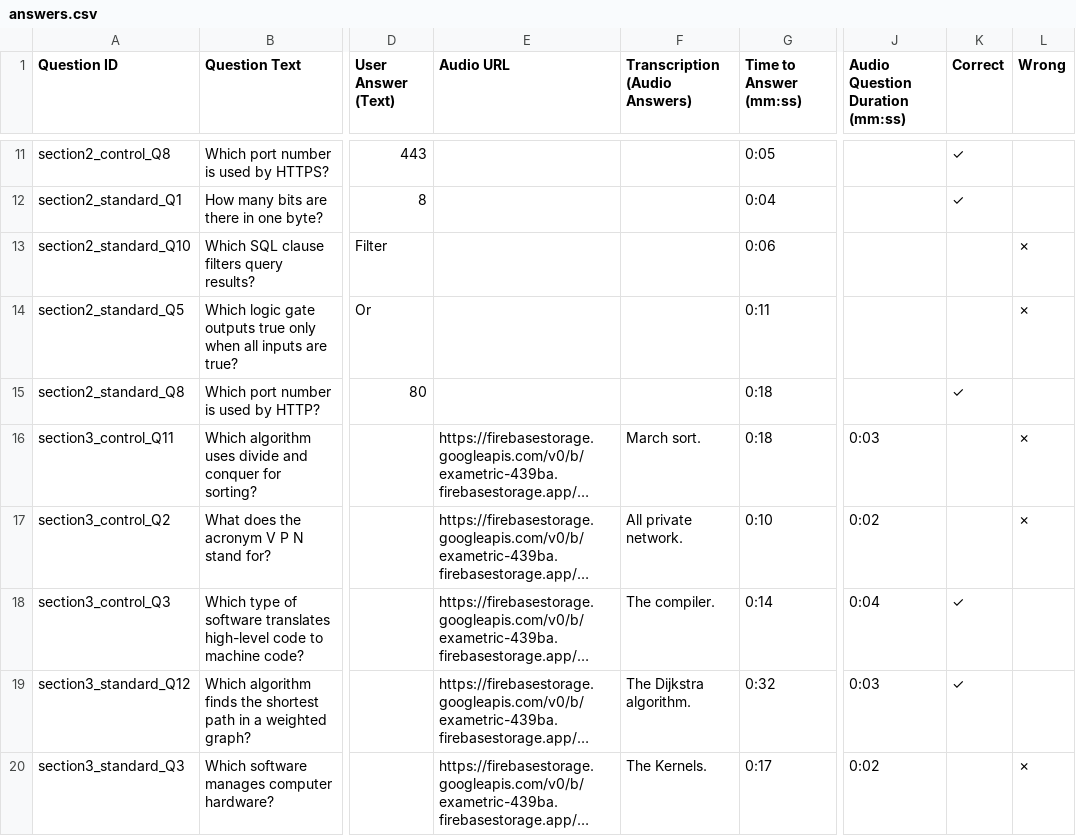
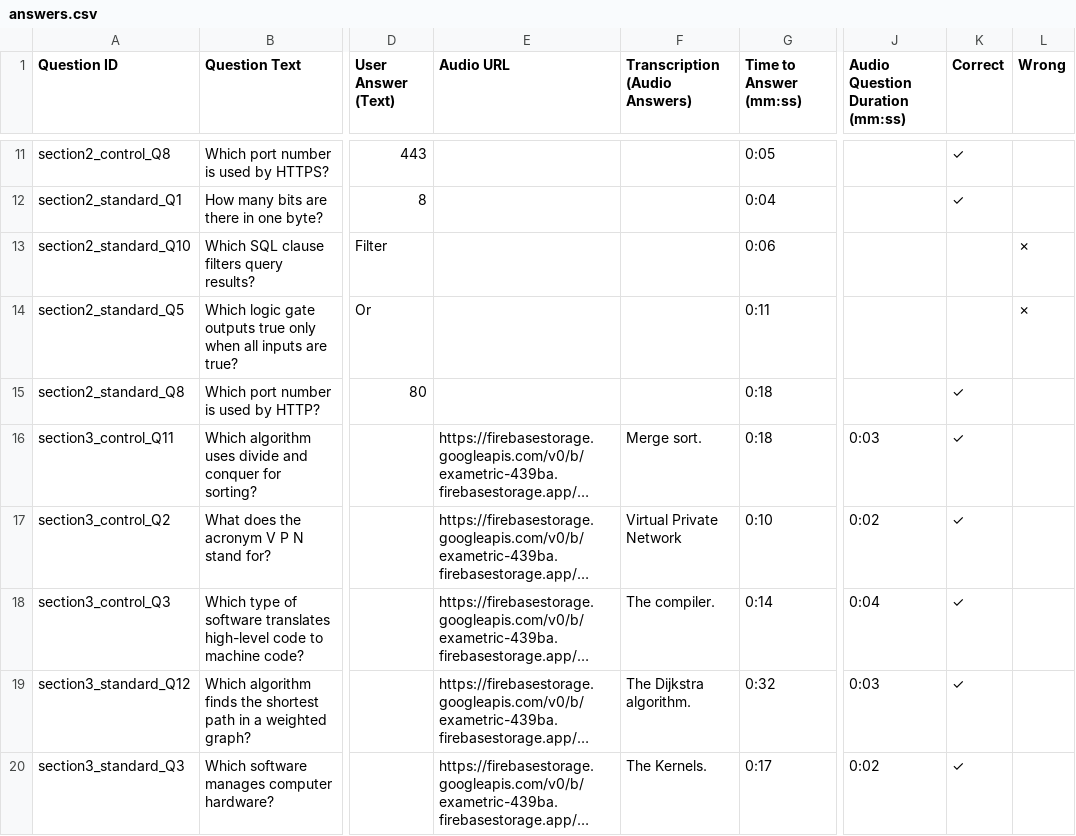
Before and after one commit to Adrian256256/answers-analysis-script, a CSV file: manual_corrected_csvs/user_csvs/uUx5MPncXHXkLDXkejpBQMgnhIS2/answers.csv, drawn as a sheet; only a part is shown, gaps mark what is left out; long unchanged cells end in …; the diff names each change by its address in the sheet, - before the commit and + after, or states it on an @@ line.

```diff
--- a/manual_corrected_csvs/user_csvs/uUx5MPncXHXkLDXkejpBQMgnhIS2/answers.csv
+++ b/manual_corrected_csvs/user_csvs/uUx5MPncXHXkLDXkejpBQMgnhIS2/answers.csv
-F16 (Transcription (Audio Answers)): March sort.
+F16 (Transcription (Audio Answers)): Merge sort.
-K16:K17 (Correct): (empty)
+K16:K17 (Correct): ✓
-L16:L17 (Wrong): ✗
+L16:L17 (Wrong): (empty)
-F17 (Transcription (Audio Answers)): All private network.
+F17 (Transcription (Audio Answers)): Virtual Private Network
-K20 (Correct): (empty)
+K20 (Correct): ✓
-L20 (Wrong): ✗
+L20 (Wrong): (empty)
```
Also changed, not shown: manual_corrected_csvs/user_csvs/uUx5MPncXHXkLDXkejpBQMgnhIS2/summary.csv, manual_corrected_csvs/user_csvs/y3oJxKfl3sdDTMEk9Gq64OtQRaF3/answers.csv, 3 other files.
